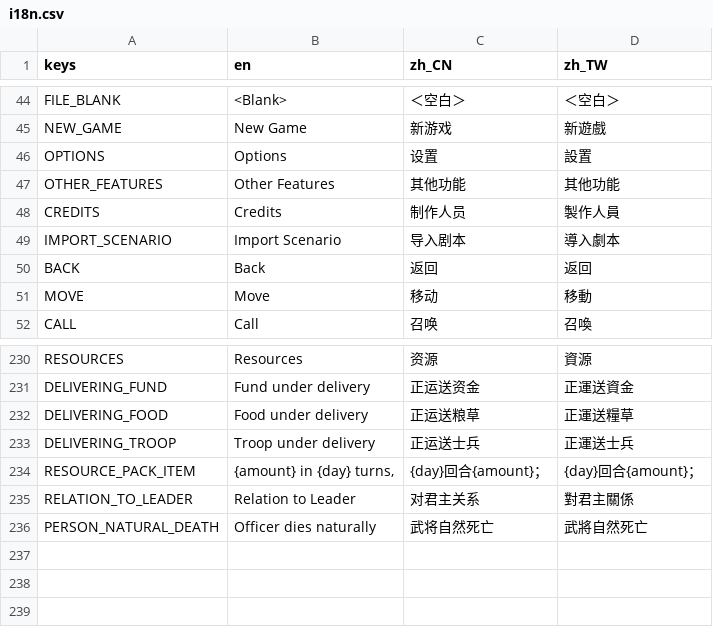
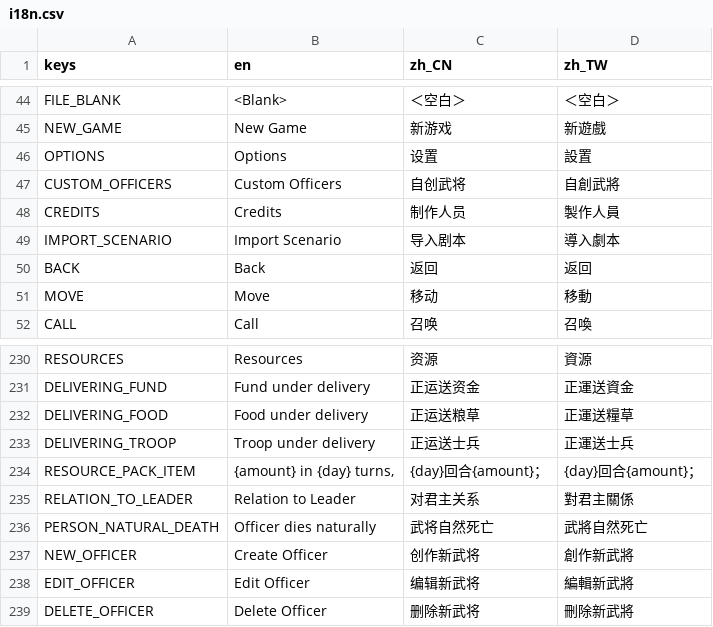
Before and after one commit to luiges90/ZHSAN3, a CSV file: i18n/i18n.csv, drawn as a sheet; only a part is shown, gaps mark what is left out.

Commit message:
add custom officer menu

```diff
--- a/i18n/i18n.csv
+++ b/i18n/i18n.csv
@@ -46,3 +46,3 @@ NEW_GAME,New Game,新游戏,新遊戲
 OPTIONS,Options,设置,設置
-OTHER_FEATURES,Other Features,其他功能,其他功能
+CUSTOM_OFFICERS,Custom Officers,自创武将,自創武將
 CREDITS,Credits,制作人员,製作人員
@@ -236 +236,4 @@ RELATION_TO_LEADER,"Relation to Leader",对君主关系,對君主關係
 PERSON_NATURAL_DEATH,"Officer dies naturally",武将自然死亡,武將自然死亡
+NEW_OFFICER,Create Officer,创作新武将,創作新武將
+EDIT_OFFICER,Edit Officer,编辑新武将,編輯新武將
+DELETE_OFFICER,Delete Officer,删除新武将,刪除新武將
```
Also changed, not shown: 6 other files.
